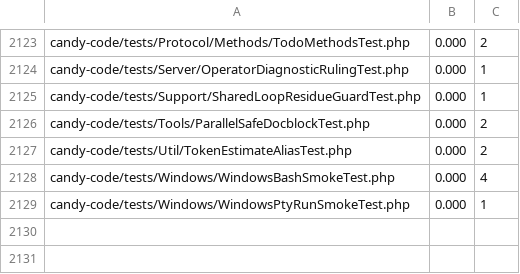
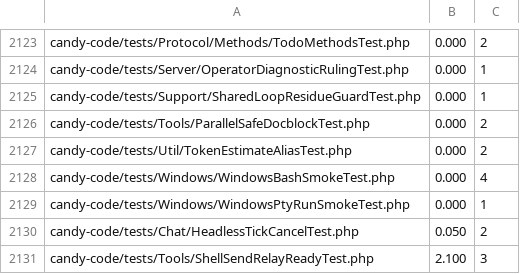
Before and after one commit to detain/sugarcraft, a TSV file: scripts/parallel-tests-durations.tsv, drawn as a sheet; only a part is shown, gaps mark what is left out.

```diff
--- a/scripts/parallel-tests-durations.tsv
+++ b/scripts/parallel-tests-durations.tsv
@@ -2129 +2129,3 @@ candy-code/tests/Windows/WindowsBashSmokeTest.php	0.000	4
 candy-code/tests/Windows/WindowsPtyRunSmokeTest.php	0.000	1
+candy-code/tests/Chat/HeadlessTickCancelTest.php	0.050	2
+candy-code/tests/Tools/ShellSendRelayReadyTest.php	2.100	3
```
Also changed, not shown: 7 other files.
